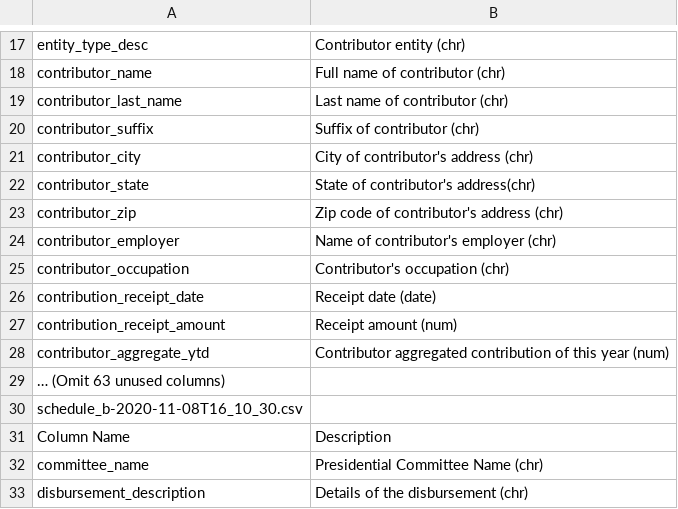
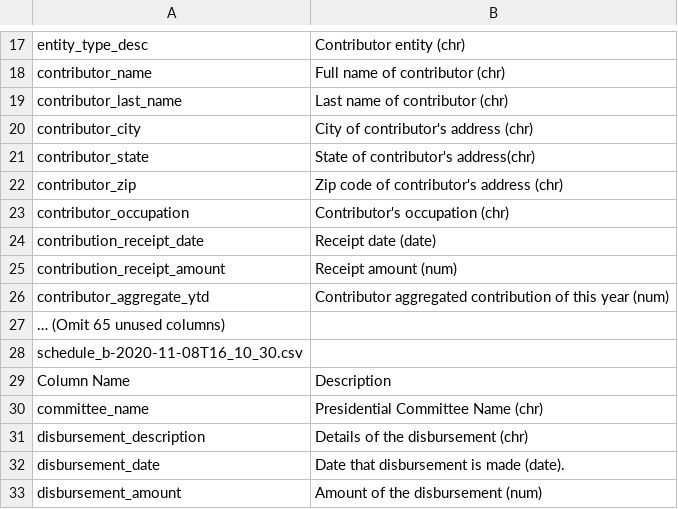
Before and after one commit to NeverGiveUpDXQ/2020-U.S.-Election-Visualizations, a CSV file: data/DatasetDescription.csv, drawn as a sheet; only a part is shown, gaps mark what is left out; the shorter side is filled out with more unchanged rows.

Commit message:
Update DatasetDescription.csv

```diff
--- a/data/DatasetDescription.csv
+++ b/data/DatasetDescription.csv
@@ -19,3 +19,2 @@ contributor_name,Full name of contributor (chr)
 contributor_last_name,Last name of contributor (chr)
-contributor_suffix,Suffix of contributor (chr)
 contributor_city,City of contributor's address (chr)
@@ -23,3 +22,2 @@ contributor_state,State of contributor's address(chr)
 contributor_zip,Zip code of contributor's address (chr)
-contributor_employer,Name of contributor's employer (chr)
 contributor_occupation,Contributor's occupation (chr)
@@ -28,3 +26,3 @@ contribution_receipt_amount,Receipt amount (num)
 contributor_aggregate_ytd,Contributor aggregated contribution of this year (num)
-… (Omit 63 unused columns),
+… (Omit 65 unused columns),
 schedule_b-2020-11-08T16_10_30.csv,
```
